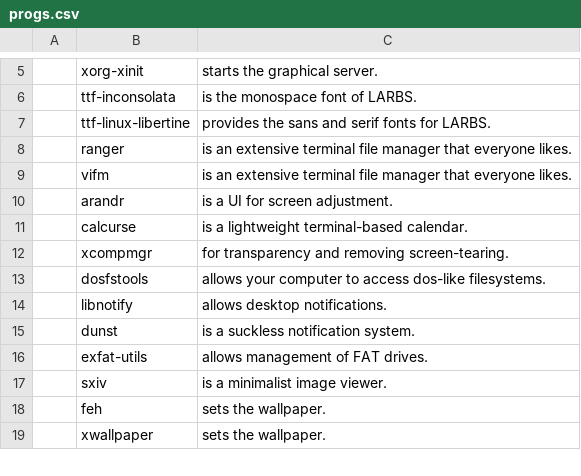
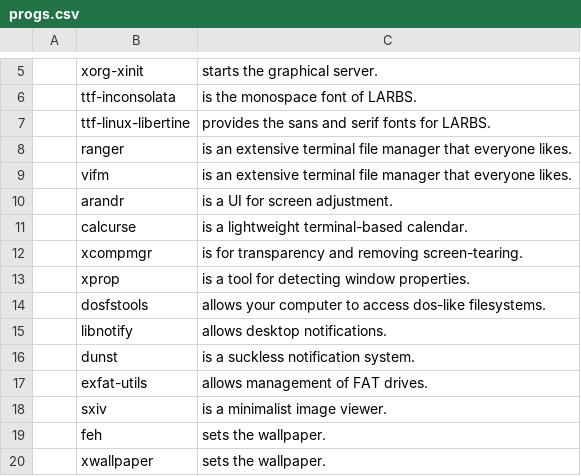
Before and after one commit to CodeVoyager/LARBS, a CSV file: progs.csv, drawn as a sheet; only a part is shown, gaps mark what is left out.

Commit message:
xprop added

```diff
--- a/progs.csv
+++ b/progs.csv
@@ -11,3 +11,4 @@
 ,calcurse,"is a lightweight terminal-based calendar."
-,xcompmgr,"for transparency and removing screen-tearing."
+,xcompmgr,"is for transparency and removing screen-tearing."
+,xprop,"is a tool for detecting window properties."
 ,dosfstools,"allows your computer to access dos-like filesystems."
```
